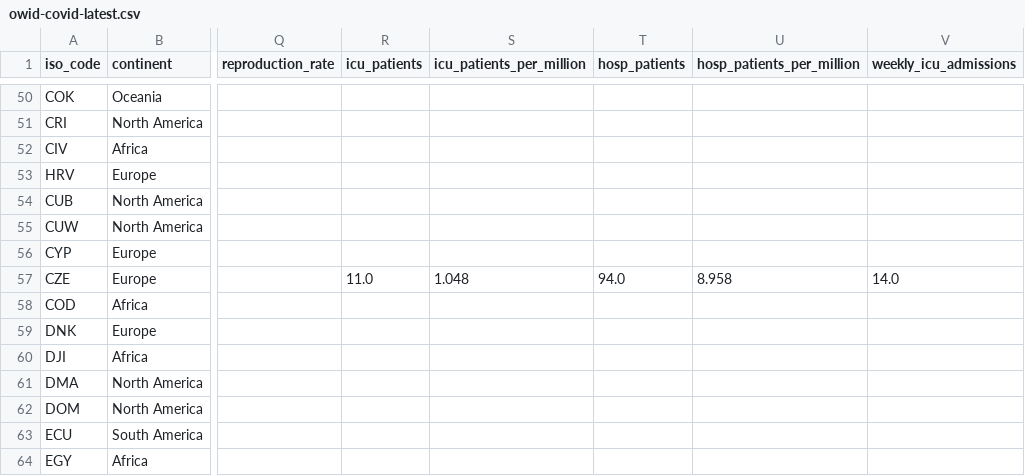
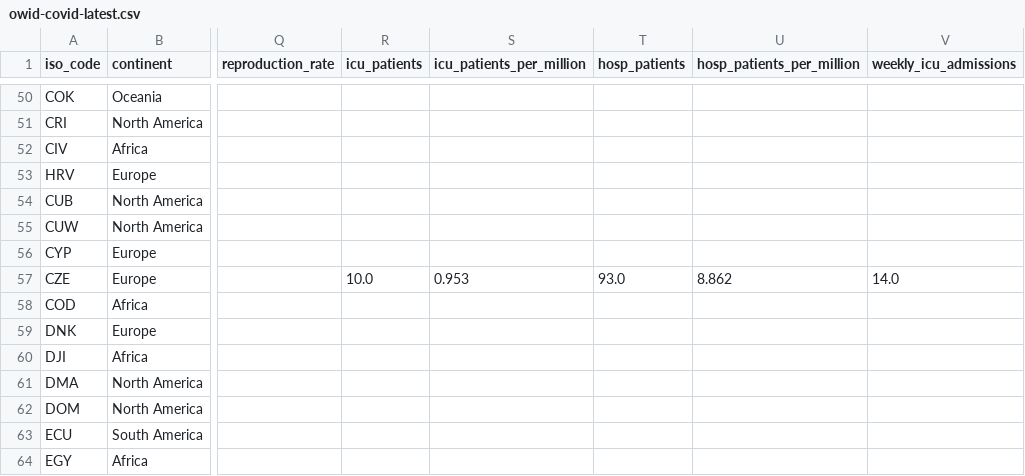
Before and after one commit to spielplatzz/owid-covid-19-data, a CSV file: public/data/latest/owid-covid-latest.csv, drawn as a sheet; only a part is shown, gaps mark what is left out; the diff names each change by its address in the sheet, - before the commit and + after, or states it on an @@ line.

Commit message:
data(megafile): automated update

```diff
--- a/public/data/latest/owid-covid-latest.csv
+++ b/public/data/latest/owid-covid-latest.csv
-R57 (icu_patients): 11.0
+R57 (icu_patients): 10.0
-S57 (icu_patients_per_million): 1.048
+S57 (icu_patients_per_million): 0.953
-T57 (hosp_patients): 94.0
+T57 (hosp_patients): 93.0
-U57 (hosp_patients_per_million): 8.958
+U57 (hosp_patients_per_million): 8.862
```
Also changed, not shown: 4 other files.
